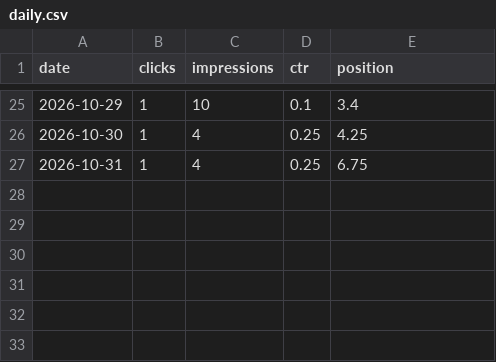
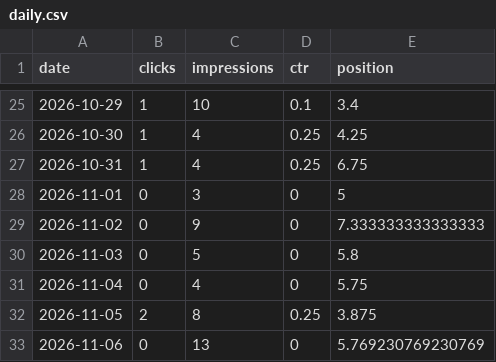
Before and after one commit to yeshmarketmexico-blip/aceitealtooleico.com, a CSV file: data/90d/latest/daily.csv, drawn as a sheet; only a part is shown, gaps mark what is left out.

```diff
--- a/data/90d/latest/daily.csv
+++ b/data/90d/latest/daily.csv
@@ -27 +27,7 @@ date,clicks,impressions,ctr,position
 2026-10-31,1,4,0.25,6.75
+2026-11-01,0,3,0,5
+2026-11-02,0,9,0,7.333333333333333
+2026-11-03,0,5,0,5.8
+2026-11-04,0,4,0,5.75
+2026-11-05,2,8,0.25,3.875
+2026-11-06,0,13,0,5.769230769230769
```
Also changed, not shown: data/28d/latest/daily.csv, data/28d/latest/queries.csv, 25 other files.
